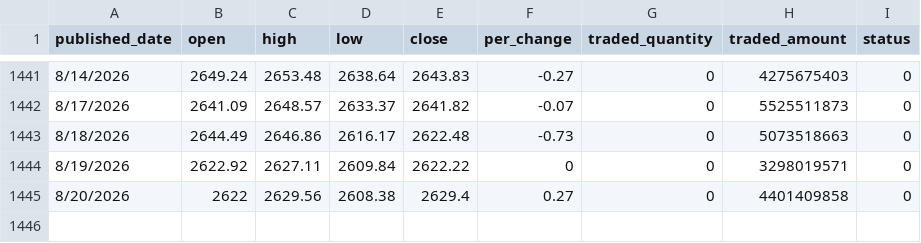
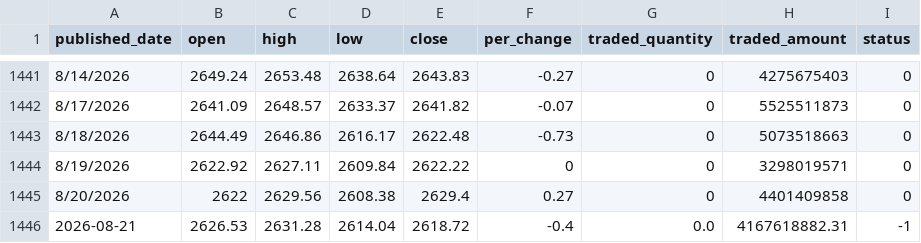
Before and after one commit to soojan99/nepse-data, a CSV file: data/nepse.csv, drawn as a sheet; only a part is shown, gaps mark what is left out.

Commit message:
Update data and sync new companies

```diff
--- a/data/nepse.csv
+++ b/data/nepse.csv
@@ -1445 +1445,2 @@ published_date,open,high,low,close,per_change,traded_quantity,traded_amount,stat
 8/20/2026,2622,2629.56,2608.38,2629.4,0.27,0,4401409858,0
+2026-08-21,2626.53,2631.28,2614.04,2618.72,-0.4,0.0,4167618882.31,-1
```
